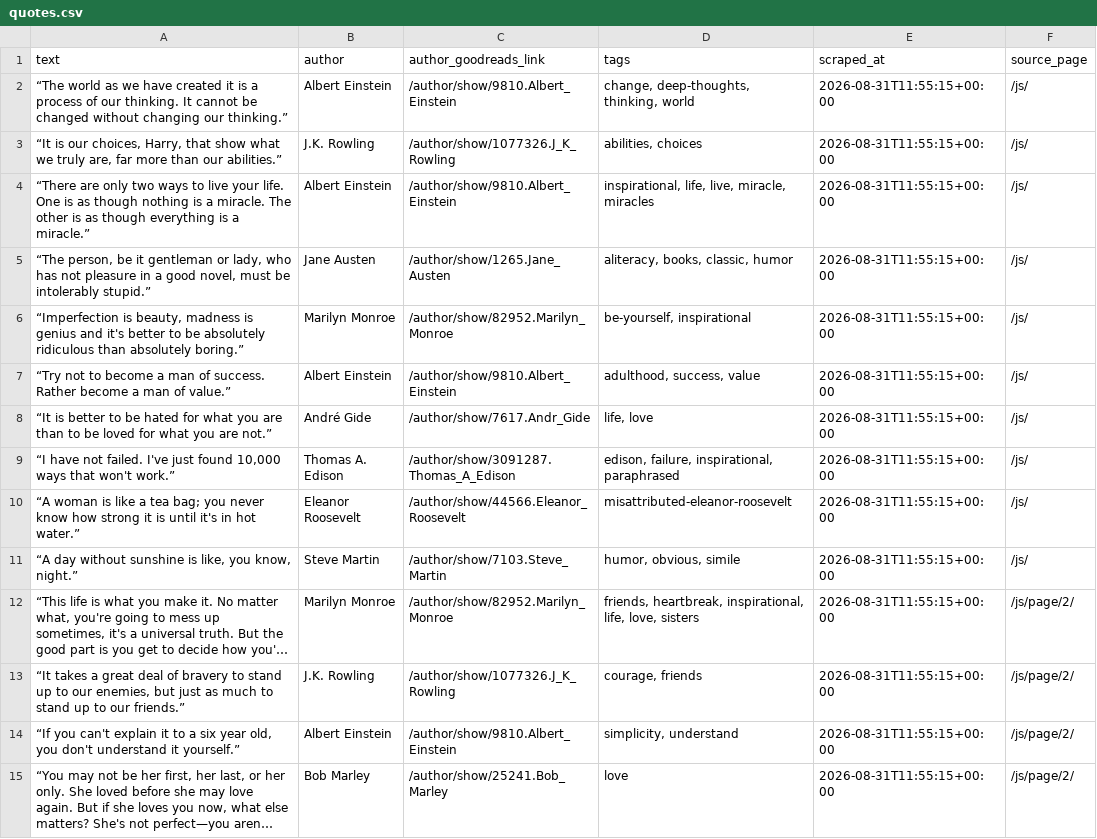
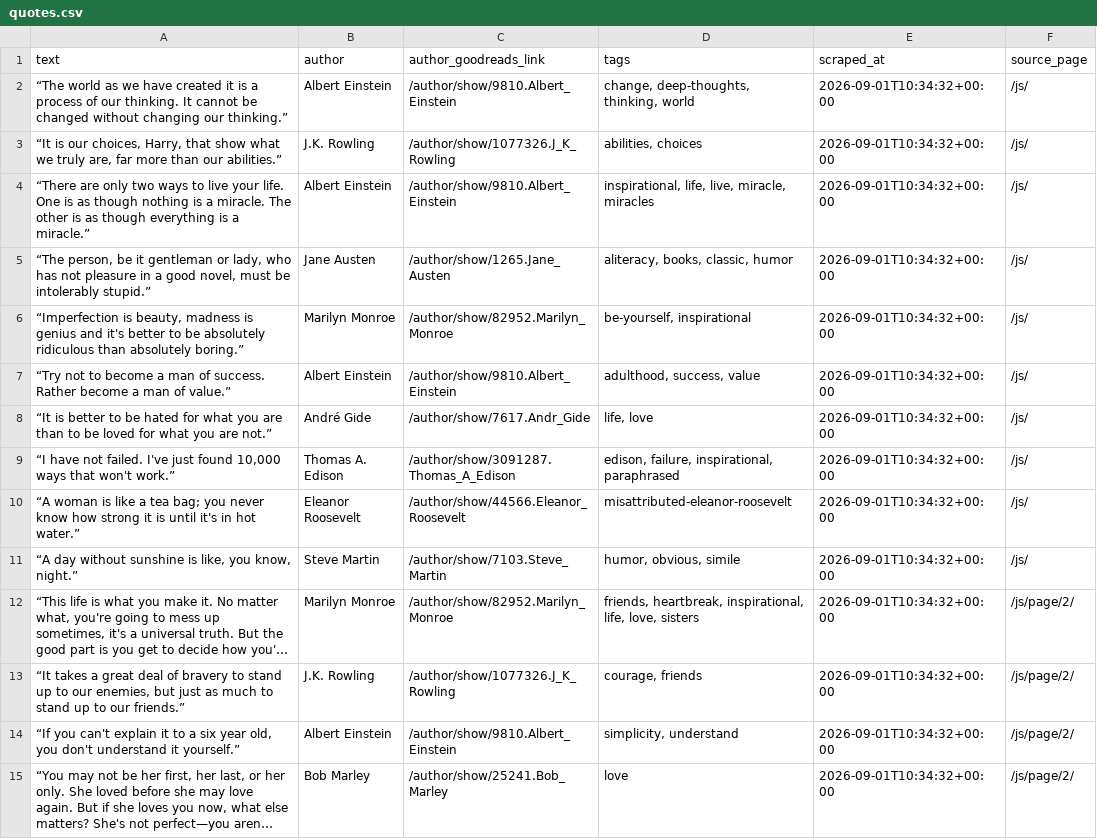
Before and after one commit to MickyLangello/Quotes-Parser, a CSV file: data/quotes.csv, drawn as a sheet; only a part is shown; long unchanged cells end in …; the diff covers the shown part only; the diff names each change by its address in the sheet, - before the commit and + after, or states it on an @@ line.

```diff
--- a/data/quotes.csv
+++ b/data/quotes.csv
-E2:E15 (scraped_at): 2026-08-31T11:55:15+00:00
+E2:E15 (scraped_at): 2026-09-01T10:34:32+00:00
```
Also changed, not shown: 86 edited cells elsewhere in this file, 1 other file.
